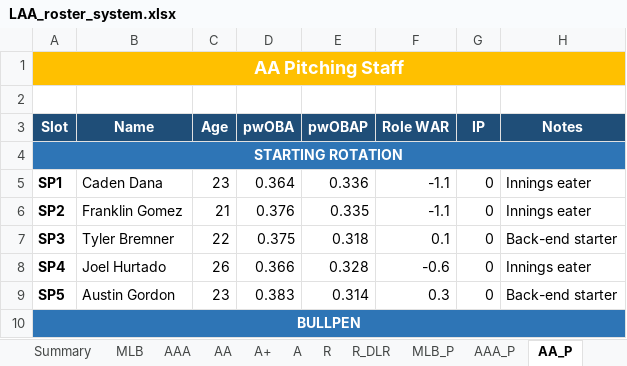
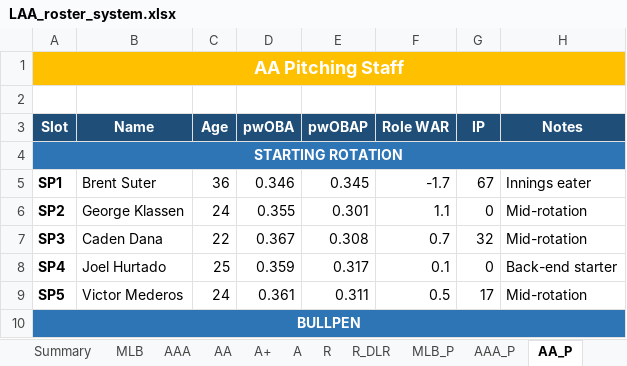
Before and after one commit to stames999/ootp_app, an Excel workbook: outputs/LAA_roster_system.xlsx, sheet AA_P, drawn as a sheet; only a part is shown; values as stored, in another font and other column widths than the file's, no borders; the diff covers the shown part only; the diff names each change by its address in the sheet, - before the commit and + after, or states it on an @@ line.

```diff
--- a/outputs/LAA_roster_system.xlsx (sheet AA_P)
+++ b/outputs/LAA_roster_system.xlsx (sheet AA_P)
-B5 (Name): Caden Dana
+B5 (Name): Brent Suter
-C5 (Age): 23
+C5 (Age): 36
-D5 (pwOBA): 0.364
+D5 (pwOBA): 0.346
-E5 (pwOBAP): 0.336
+E5 (pwOBAP): 0.345
-F5 (Role WAR): -1.1
+F5 (Role WAR): -1.7
-G5 (IP): 0
+G5 (IP): 67
-B6 (Name): Franklin Gomez
+B6 (Name): George Klassen
-C6 (Age): 21
+C6 (Age): 24
-D6 (pwOBA): 0.376
+D6 (pwOBA): 0.355
-E6 (pwOBAP): 0.335
+E6 (pwOBAP): 0.301
-F6 (Role WAR): -1.1
+F6 (Role WAR): 1.1
-H6 (Notes): Innings eater
+H6 (Notes): Mid-rotation
-B7 (Name): Tyler Bremner
+B7 (Name): Caden Dana
-D7 (pwOBA): 0.375
+D7 (pwOBA): 0.367
-E7 (pwOBAP): 0.318
+E7 (pwOBAP): 0.308
-F7 (Role WAR): 0.1
+F7 (Role WAR): 0.7
-G7 (IP): 0
+G7 (IP): 32
-H7 (Notes): Back-end starter
+H7 (Notes): Mid-rotation
-C8 (Age): 26
+C8 (Age): 25
-D8 (pwOBA): 0.366
+D8 (pwOBA): 0.359
-E8 (pwOBAP): 0.328
+E8 (pwOBAP): 0.317
-F8 (Role WAR): -0.6
+F8 (Role WAR): 0.1
-H8 (Notes): Innings eater
+H8 (Notes): Back-end starter
-B9 (Name): Austin Gordon
+B9 (Name): Victor Mederos
-C9 (Age): 23
+C9 (Age): 24
-D9 (pwOBA): 0.383
+D9 (pwOBA): 0.361
-E9 (pwOBAP): 0.314
+E9 (pwOBAP): 0.311
-F9 (Role WAR): 0.3
+F9 (Role WAR): 0.5
-G9 (IP): 0
+G9 (IP): 17
-H9 (Notes): Back-end starter
+H9 (Notes): Mid-rotation
```
Also changed, not shown: 45 edited cells elsewhere in this sheet, sheet A, sheet R_DLR, sheet AA, sheet R, sheet AAA, sheet MLB, 12 more sheets, 8 other files.
